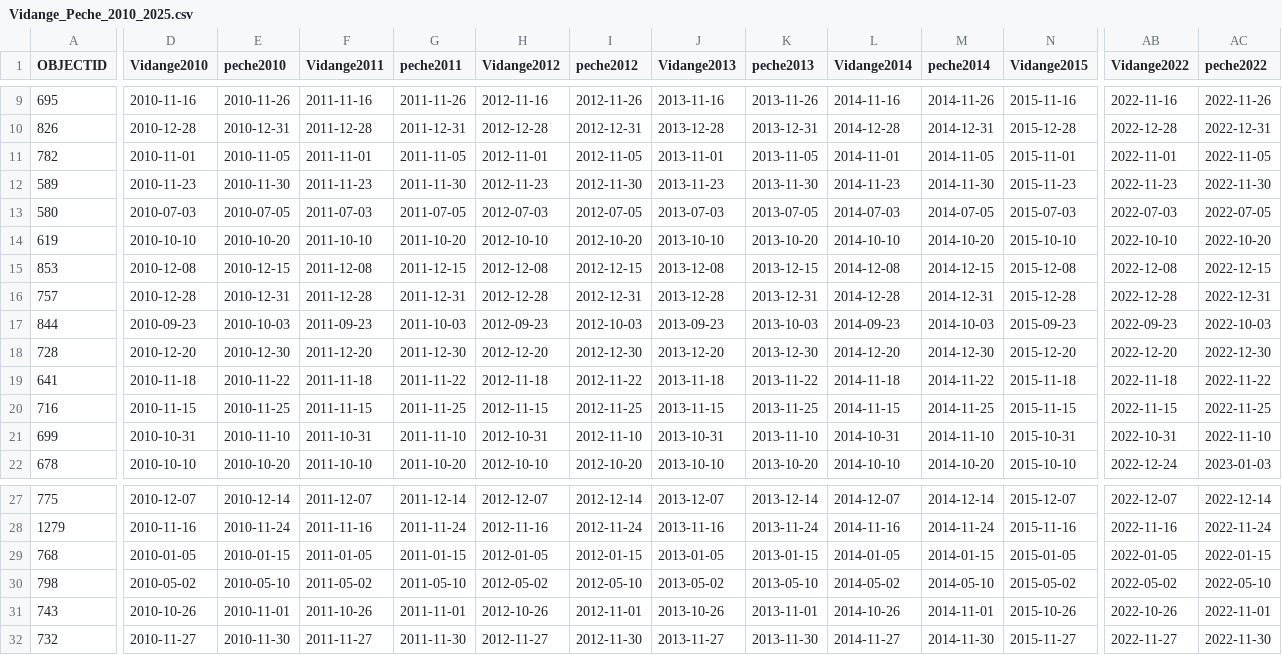
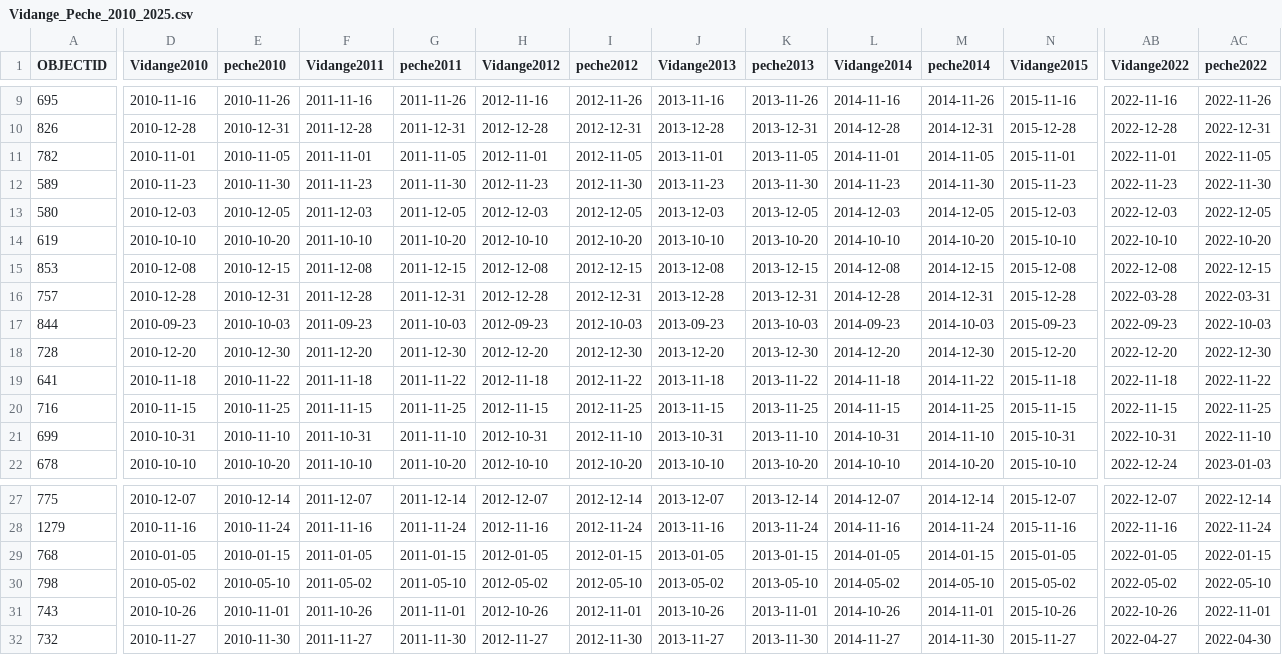
Before and after one commit to Adib-fayad/Simulateur_chaineEtg, a CSV file: data/Vidange_Peche_2010_2025.csv, drawn as a sheet; only a part is shown, gaps mark what is left out; the diff covers the shown part only; the diff names each change by its address in the sheet, - before the commit and + after, or states it on an @@ line.

```diff
--- a/data/Vidange_Peche_2010_2025.csv
+++ b/data/Vidange_Peche_2010_2025.csv
-D13 (Vidange2010): 2010-07-03
+D13 (Vidange2010): 2010-12-03
-E13 (peche2010): 2010-07-05
+E13 (peche2010): 2010-12-05
-F13 (Vidange2011): 2011-07-03
+F13 (Vidange2011): 2011-12-03
-G13 (peche2011): 2011-07-05
+G13 (peche2011): 2011-12-05
-H13 (Vidange2012): 2012-07-03
+H13 (Vidange2012): 2012-12-03
-I13 (peche2012): 2012-07-05
+I13 (peche2012): 2012-12-05
-J13 (Vidange2013): 2013-07-03
+J13 (Vidange2013): 2013-12-03
-K13 (peche2013): 2013-07-05
+K13 (peche2013): 2013-12-05
-L13 (Vidange2014): 2014-07-03
+L13 (Vidange2014): 2014-12-03
-M13 (peche2014): 2014-07-05
+M13 (peche2014): 2014-12-05
-N13 (Vidange2015): 2015-07-03
+N13 (Vidange2015): 2015-12-03
-AB13 (Vidange2022): 2022-07-03
+AB13 (Vidange2022): 2022-12-03
-AC13 (peche2022): 2022-07-05
+AC13 (peche2022): 2022-12-05
-AB16 (Vidange2022): 2022-12-28
+AB16 (Vidange2022): 2022-03-28
-AC16 (peche2022): 2022-12-31
+AC16 (peche2022): 2022-03-31
-AB32 (Vidange2022): 2022-11-27
+AB32 (Vidange2022): 2022-04-27
-AC32 (peche2022): 2022-11-30
+AC32 (peche2022): 2022-04-30
```
Also changed, not shown: 17 edited cells elsewhere in this file, 15 other files.
